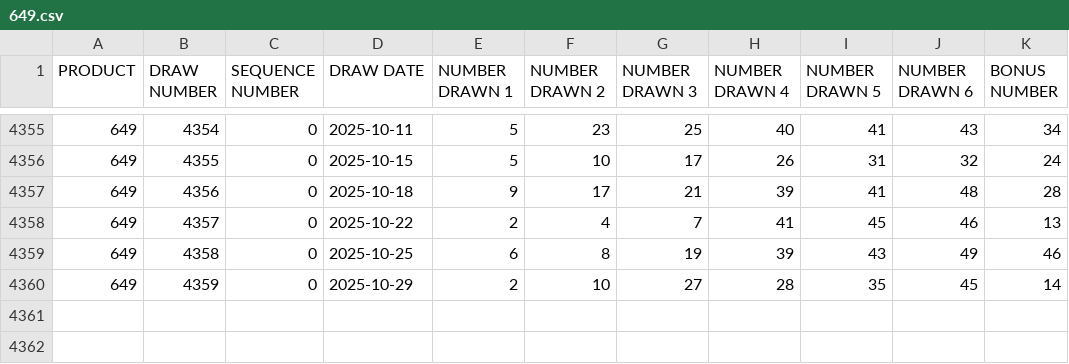
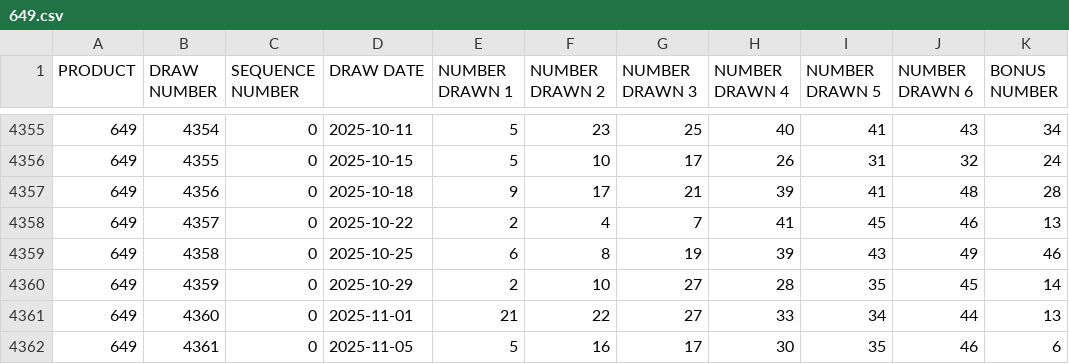
Before and after one commit to rodolfolanda/melate, a CSV file: data/649.csv, drawn as a sheet; only a part is shown, gaps mark what is left out.

```diff
--- a/data/649.csv
+++ b/data/649.csv
@@ -4360 +4360,3 @@
 "649",4359,0,"2025-10-29",2,10,27,28,35,45,14
+"649",4360,0,"2025-11-01",21,22,27,33,34,44,13
+"649",4361,0,"2025-11-05",5,16,17,30,35,46,6
```
Also changed, not shown: data/BC49.csv, data/LOTTOMAX.csv, 8 other files.
